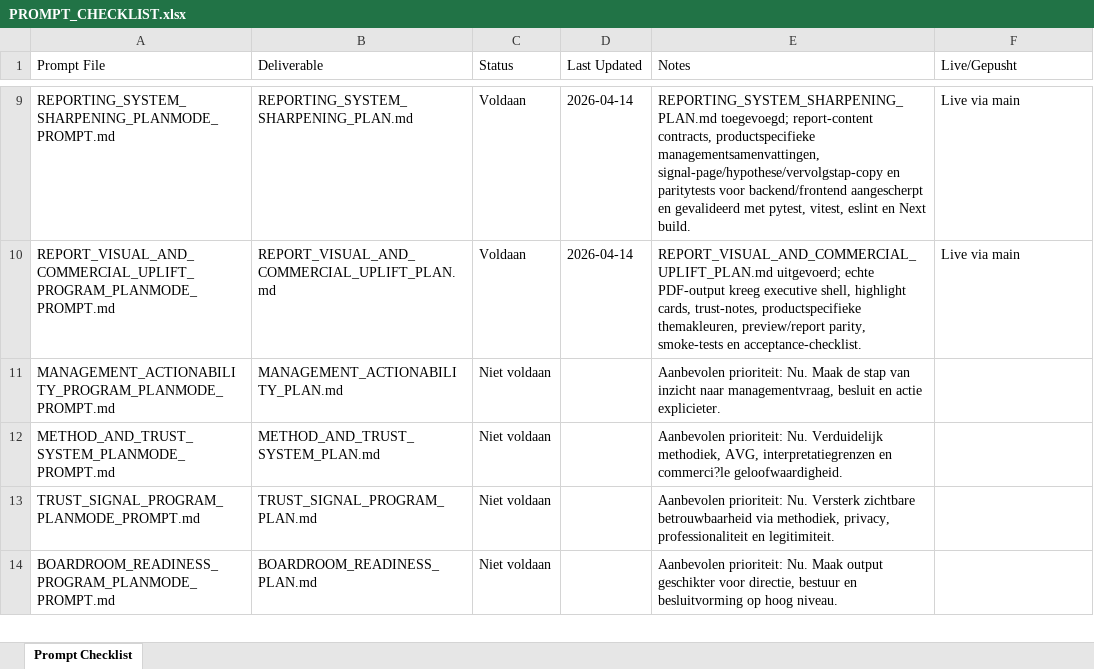
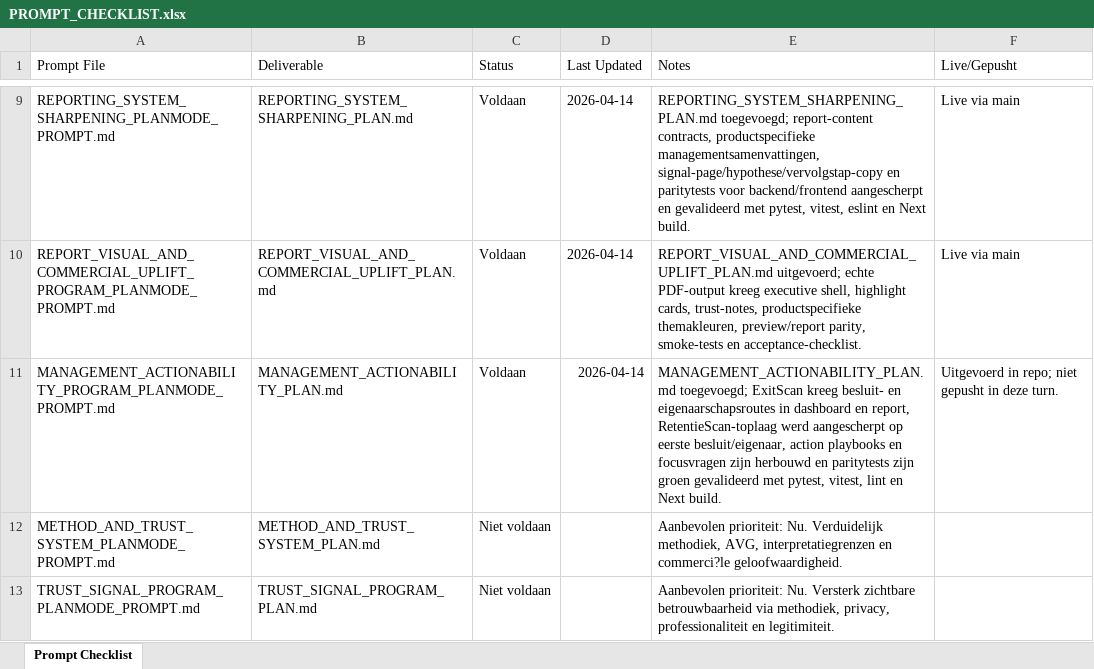
Before and after one commit to larshengel08-lang/VerisightSaaS, an Excel workbook: docs/prompts/PROMPT_CHECKLIST.xlsx, sheet Prompt Checklist, drawn as a sheet; only a part is shown, gaps mark what is left out; the shorter side is filled out with more unchanged rows; values as stored, in another font and other column widths than the file's, no borders; the diff names each change by its address in the sheet, - before the commit and + after, or states it on an @@ line.

Commit message:
Sharpen management actionability across dashboard and reports

```diff
--- a/docs/prompts/PROMPT_CHECKLIST.xlsx (sheet Prompt Checklist)
+++ b/docs/prompts/PROMPT_CHECKLIST.xlsx (sheet Prompt Checklist)
-C11 (Status): Niet voldaan
+C11 (Status): Voldaan
-D11 (Last Updated): (empty)
+D11 (Last Updated): 2026-04-14
-E11 (Notes): Aanbevolen prioriteit: Nu. Maak de stap van inzicht naar managementvraag, besluit en actie explicieter.
+E11 (Notes): MANAGEMENT_ACTIONABILITY_PLAN.md toegevoegd; ExitScan kreeg besluit- en eigenaarschapsroutes in dashboard en report, RetentieScan-toplaag werd aangescherpt op eerste besluit/eigenaar, action playbooks en focusvragen zijn herbouwd en paritytests zijn groen gevalideerd met pytest, vitest, lint en Next build.
-F11 (Live/Gepusht): (empty)
+F11 (Live/Gepusht): Uitgevoerd in repo; niet gepusht in deze turn.
```
Also changed, not shown: 21 other files.
